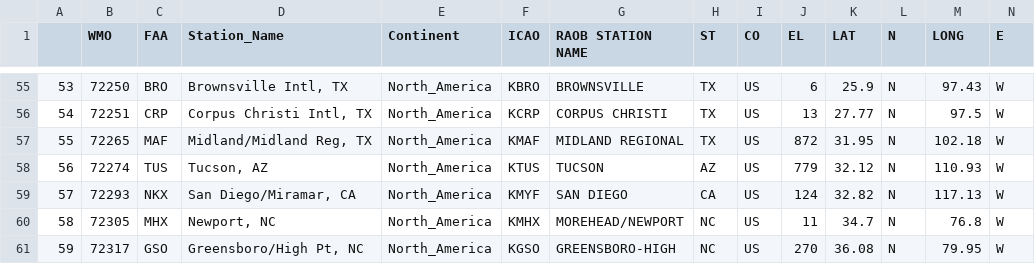
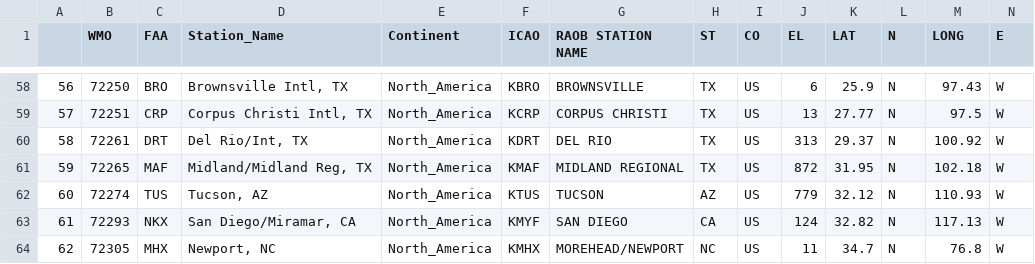
Before and after one commit to tkschuler/RadioWinds, a CSV file: Radiosonde_Stations_Info/CLEANED/North_America.csv, drawn as a sheet; only a part is shown, gaps mark what is left out; the shorter side is filled out with more unchanged rows; the diff covers the shown part only; the diff names each change by its address in the sheet, - before the commit and + after, or states it on an @@ line.

```diff
--- a/Radiosonde_Stations_Info/CLEANED/North_America.csv
+++ b/Radiosonde_Stations_Info/CLEANED/North_America.csv
@@ column A renumbered from row 10 down @@
+row 60: 58 | 72261 | DRT | Del Rio/Int, TX | North_America | KDRT | DEL RIO | TX | US | 313 | 29.37 | N | 100.92 | W
```
Also changed, not shown: 9 added rows elsewhere in this file, Radiosonde_Stations_Info/CLEANED/Africa.csv, Radiosonde_Stations_Info/CLEANED/Antarctica.csv, 30 other files.
